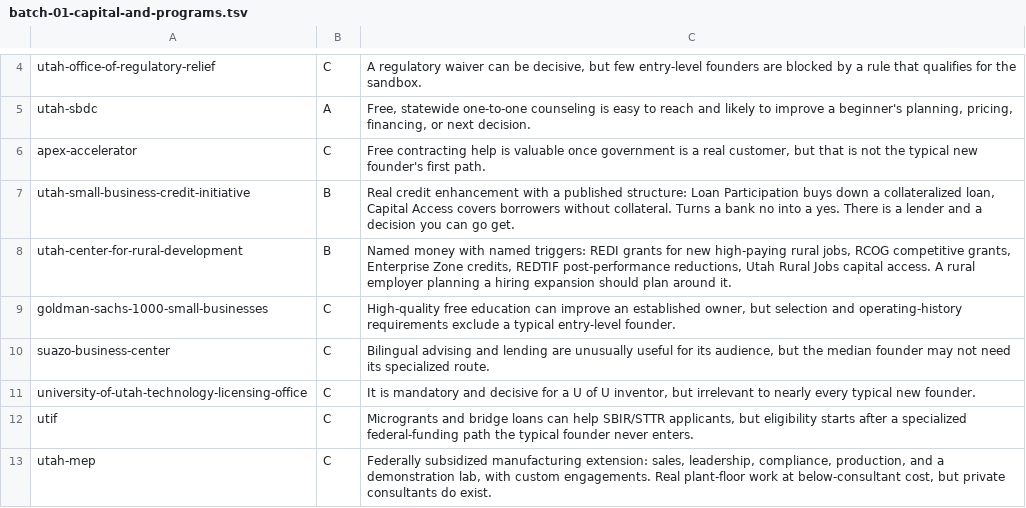
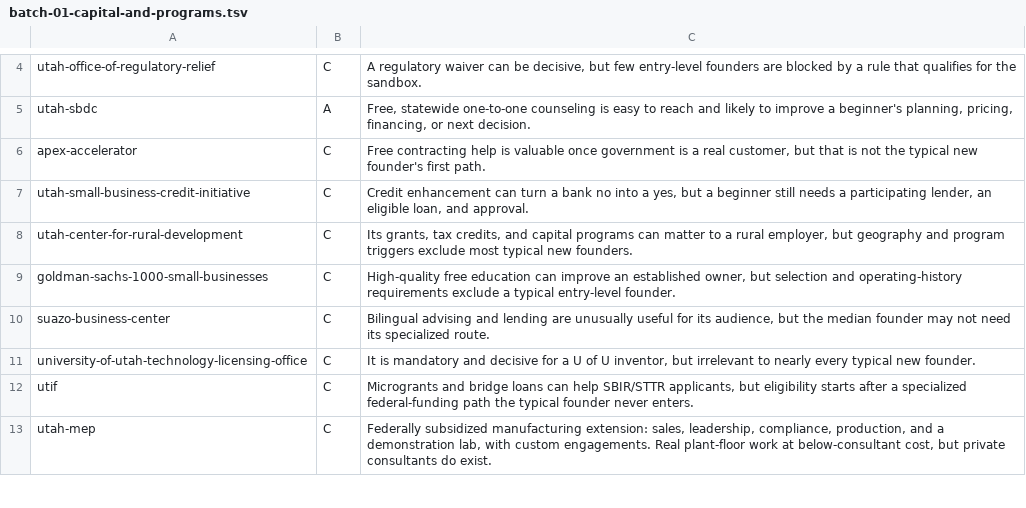
Before and after one commit to Hamnivore/great-work-utah, a TSV file: research/founder-tier-list/results/batch-01-capital-and-programs.tsv, drawn as a sheet; only a part is shown, gaps mark what is left out.

Commit message:
Update wiki tiers, activity views, and local map API

```diff
--- a/research/founder-tier-list/results/batch-01-capital-and-programs.tsv
+++ b/research/founder-tier-list/results/batch-01-capital-and-programs.tsv
@@ -6,4 +6,4 @@ utah-sbdc	A	Free, statewide one-to-one counseling is easy to reach and likely to
 apex-accelerator	C	Free contracting help is valuable once government is a real customer, but that is not the typical new founder's first path.
-utah-small-business-credit-initiative	B	Real credit enhancement with a published structure: Loan Participation buys down a collateralized loan, Capital Access covers borrowers without collateral. Turns a bank no into a yes. There is a lender and a decision you can go get.
-utah-center-for-rural-development	B	Named money with named triggers: REDI grants for new high-paying rural jobs, RCOG competitive grants, Enterprise Zone credits, REDTIF post-performance reductions, Utah Rural Jobs capital access. A rural employer planning a hiring expansion should plan around it.
+utah-small-business-credit-initiative	C	Credit enhancement can turn a bank no into a yes, but a beginner still needs a participating lender, an eligible loan, and approval.
+utah-center-for-rural-development	C	Its grants, tax credits, and capital programs can matter to a rural employer, but geography and program triggers exclude most typical new founders.
 goldman-sachs-1000-small-businesses	C	High-quality free education can improve an established owner, but selection and operating-history requirements exclude a typical entry-level founder.
```
Also changed, not shown: research/founder-tier-list/results/batch-02-the-tail.tsv, 27 other files.
